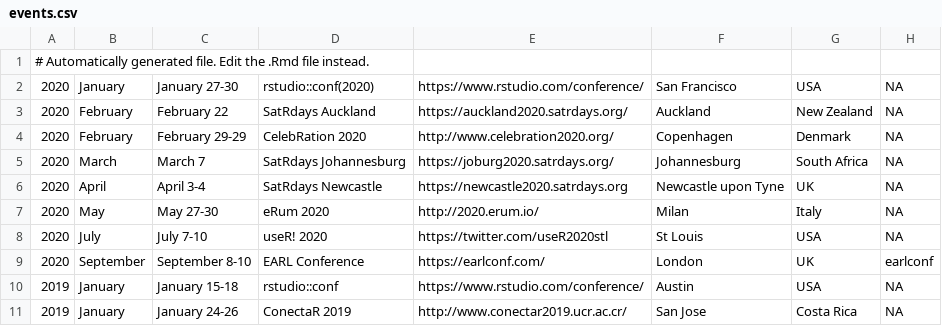
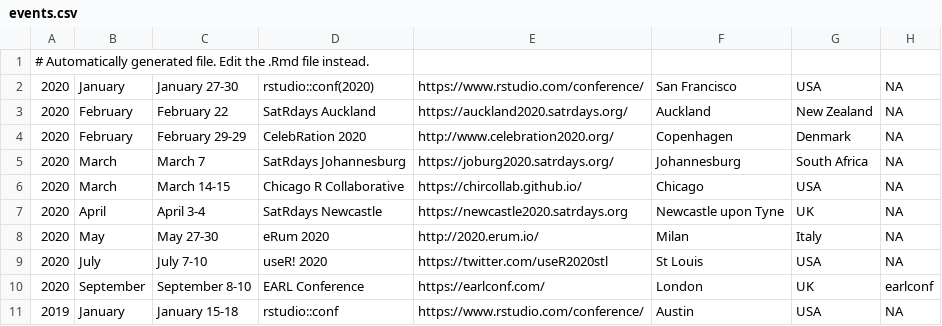
Before and after one commit to tunisrusergroup/meetingsR, a CSV file: events.csv, drawn as a sheet; only a part is shown; the shorter side is filled out with more unchanged rows.

Commit message:
#rstats Chicago R Collaborative (March, 2020)
Thanks to @angela-li  (562)

```diff
--- a/events.csv
+++ b/events.csv
@@ -5,2 +5,3 @@
 2020,March,March 7,SatRdays Johannesburg,https://joburg2020.satrdays.org/,Johannesburg,South Africa,NA
+2020,March,March 14-15,Chicago R Collaborative,https://chircollab.github.io/,Chicago,USA,NA
 2020,April,April 3-4,SatRdays Newcastle,https://newcastle2020.satrdays.org,Newcastle upon Tyne,UK,NA
```
Also changed, not shown: 4 other files.
